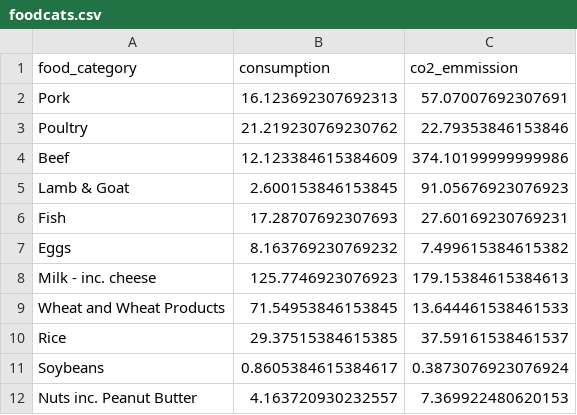
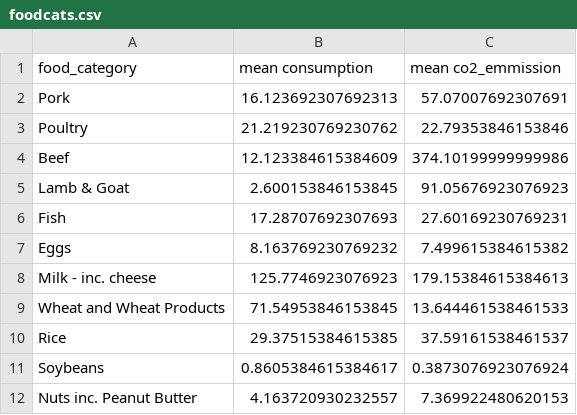
Before and after one commit to brianbyrne99/Information_Visualization_data, a CSV file: foodcats.csv, drawn as a sheet.

Commit message:
Update foodcats.csv

```diff
--- a/foodcats.csv
+++ b/foodcats.csv
@@ -1,2 +1,2 @@
-food_category,consumption,co2_emmission
+food_category,mean consumption,mean co2_emmission
 Pork,16.123692307692313,57.07007692307691
```
